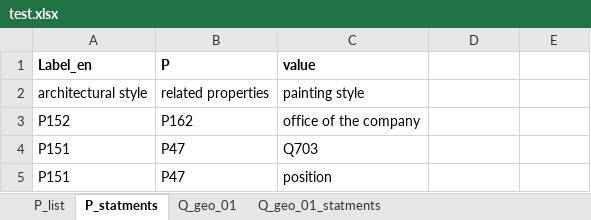
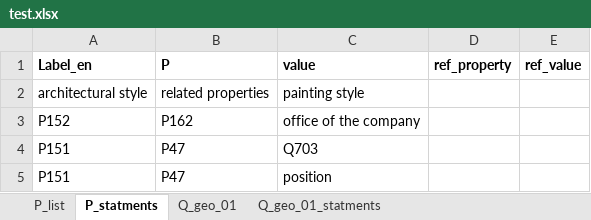
Before and after one commit to pjaskulski/wikihub_skrypty, an Excel workbook: data/test.xlsx, sheet P_statments, drawn as a sheet; values as stored, in another font and other column widths than the file's, no borders; the diff names each change by its address in the sheet, - before the commit and + after, or states it on an @@ line.

```diff
--- a/data/test.xlsx (sheet P_statments)
+++ b/data/test.xlsx (sheet P_statments)
-D1: (empty)
+D1: ref_property
-E1: (empty)
+E1: ref_value
```
Also changed, not shown: 1 other file.
